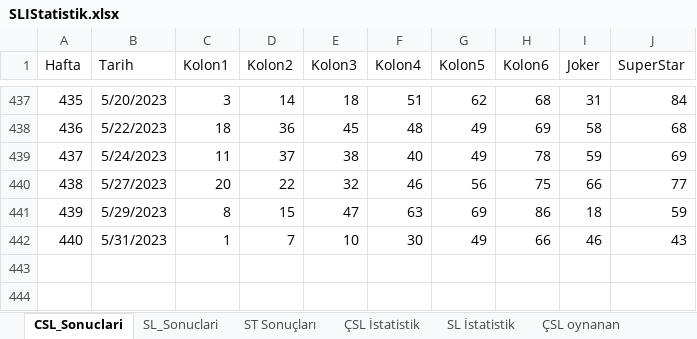
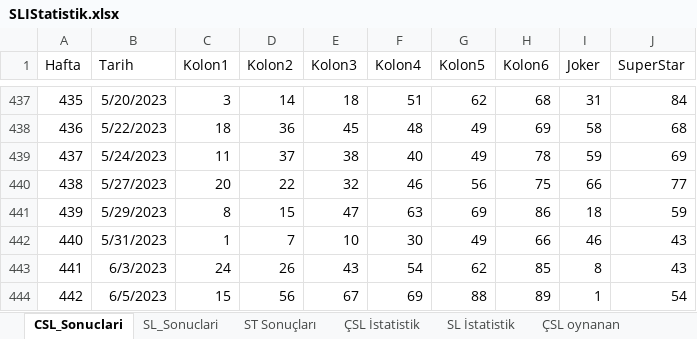
Before and after one commit to ozgur1975/ReadExcelSheet, an Excel workbook: SLIStatistik.xlsx, sheet CSL_Sonuclari, drawn as a sheet; only a part is shown, gaps mark what is left out; values as stored, in another font and other column widths than the file's, no borders; the diff names each change by its address in the sheet, - before the commit and + after, or states it on an @@ line.

```diff
--- a/SLIStatistik.xlsx (sheet CSL_Sonuclari)
+++ b/SLIStatistik.xlsx (sheet CSL_Sonuclari)
+row 443: 441 | 6/3/2023 | 24 | 26 | 43 | 54 | 62 | 85 | 8 | 43
+row 444: 442 | 6/5/2023 | 15 | 56 | 67 | 69 | 88 | 89 | 1 | 54
```
Also changed, not shown: sheet ÇSL İstatistik, sheet SL İstatistik, sheet SL_Sonuclari, sheet ST Sonuçları.
